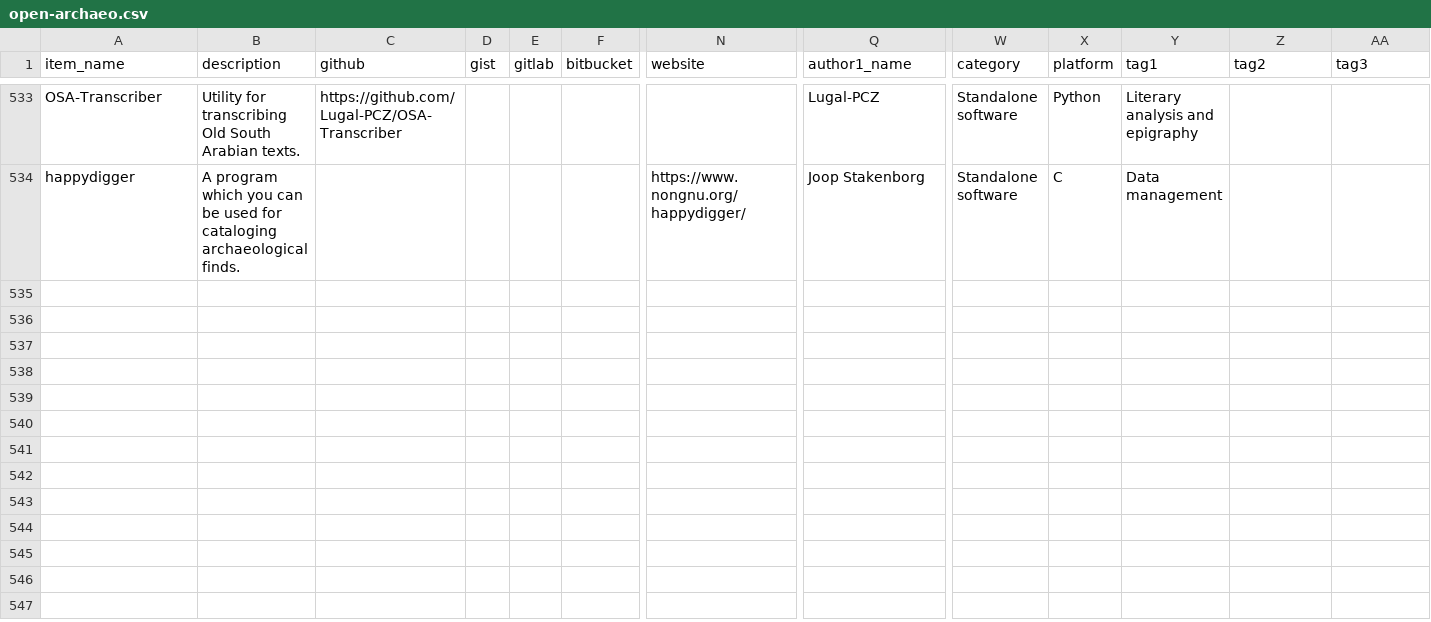
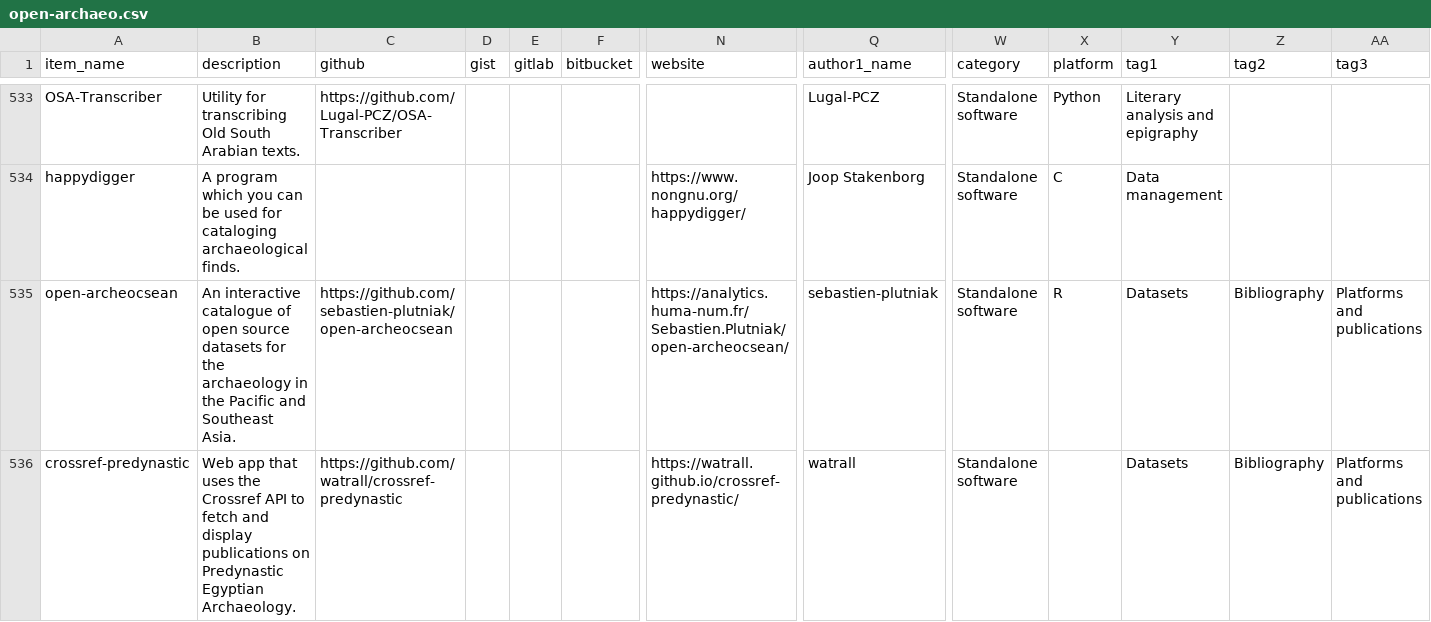
Before and after one commit to zackbatist/open-archaeo, a CSV file: open-archaeo.csv, drawn as a sheet; only a part is shown, gaps mark what is left out; rows hold the shown columns only; the diff covers the shown part only; the diff names each change by its address in the sheet, - before the commit and + after, or states it on an @@ line.

Commit message:
Adding several new records, and updated one with a recent publication.

```diff
--- a/open-archaeo.csv
+++ b/open-archaeo.csv
+row 535: open-archeocsean | An interactive catalogue of open source datasets for the archaeology in the Pacific and Southeast Asia. | https://github.com/sebastien-plutniak/open-archeocsean |  |  |  | https://analytics.huma-num.fr/Sebastien.Plutniak/open-archeocsean/ | sebastien-plutniak | Standalone software | R | Datasets | Bibliography | Platforms and publications
+row 536: crossref-predynastic | Web app that uses the Crossref API to fetch and display publications on Predynastic Egyptian Archaeology. | https://github.com/watrall/crossref-predynastic |  |  |  | https://watrall.github.io/crossref-predynastic/ | watrall | Standalone software |  | Datasets | Bibliography | Platforms and publications
```
Also changed, not shown: 6 added rows and 1 edited cell elsewhere in this file.
